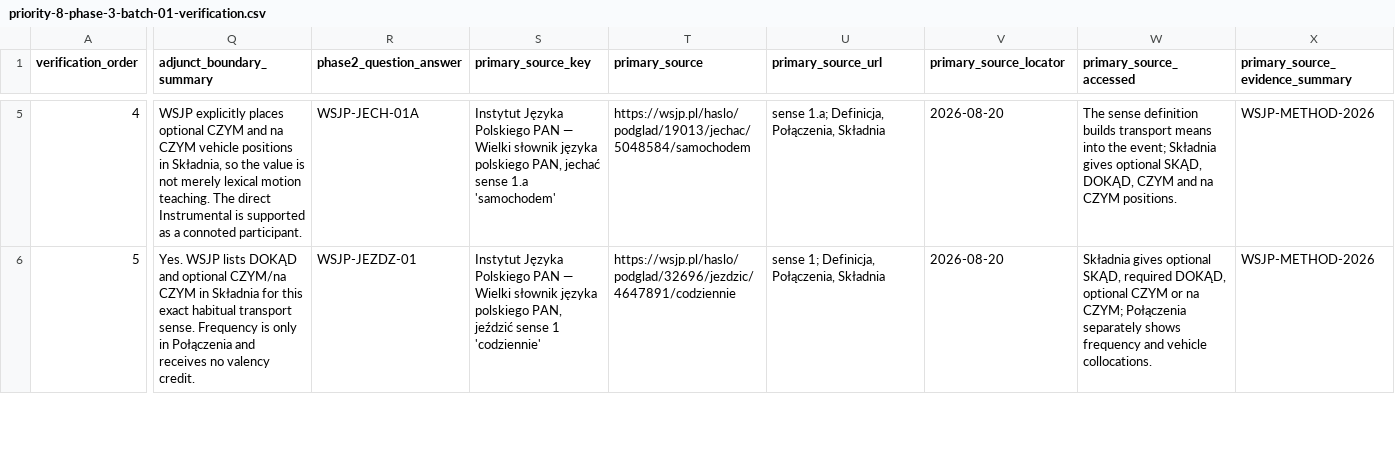
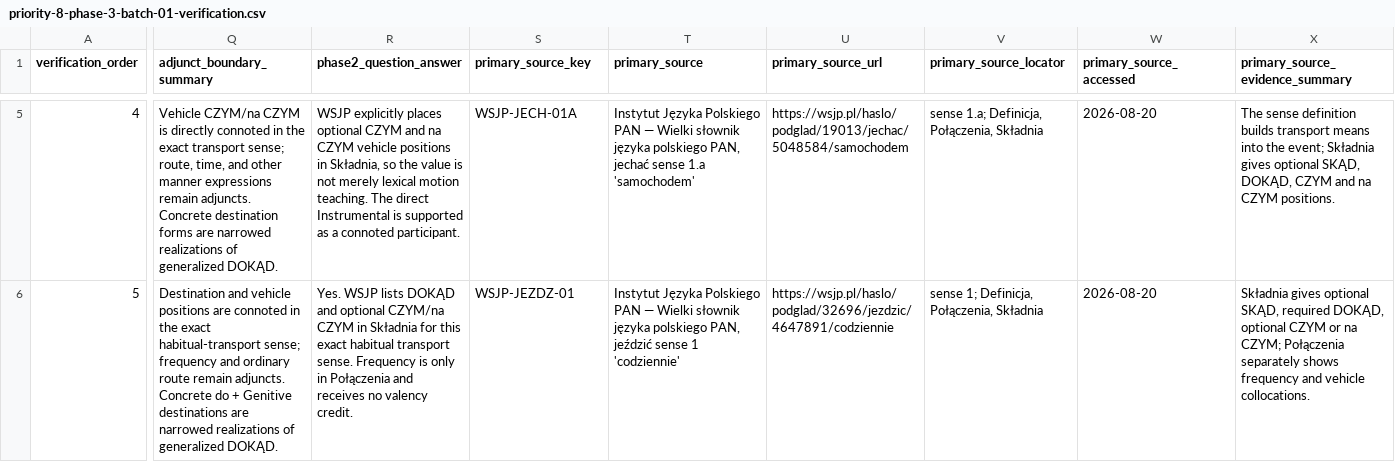
Before and after one commit to kgordadze-lang/polishflashcards, a CSV file: reports/priority-8-phase-3-batch-01-verification.csv, drawn as a sheet; only a part is shown, gaps mark what is left out; the diff covers the shown part only; the diff names each change by its address in the sheet, - before the commit and + after, or states it on an @@ line.

Commit message:
Refine Priority 8 Phase 3 Batch 1 evidence records

```diff
--- a/reports/priority-8-phase-3-batch-01-verification.csv
+++ b/reports/priority-8-phase-3-batch-01-verification.csv
-Q5 (adjunct_boundary_summary): WSJP explicitly places optional CZYM and na CZYM vehicle positions in Składnia, so the value is not merely lexical motion teaching. The direct Instrumental is supported as a connoted participant.
+Q5 (adjunct_boundary_summary): Vehicle CZYM/na CZYM is directly connoted in the exact transport sense; route, time, and other manner expressions remain adjuncts. Concrete destination forms are narrowed realizations of generalized DOKĄD.
-R5 (phase2_question_answer): WSJP-JECH-01A
+R5 (phase2_question_answer): WSJP explicitly places optional CZYM and na CZYM vehicle positions in Składnia, so the value is not merely lexical motion teaching. The direct Instrumental is supported as a connoted participant.
-S5 (primary_source_key): Instytut Języka Polskiego PAN — Wielki słownik języka polskiego PAN, jechać sense 1.a 'samochodem'
+S5 (primary_source_key): WSJP-JECH-01A
-T5 (primary_source): https://wsjp.pl/haslo/podglad/19013/jechac/5048584/samochodem
+T5 (primary_source): Instytut Języka Polskiego PAN — Wielki słownik języka polskiego PAN, jechać sense 1.a 'samochodem'
-U5 (primary_source_url): sense 1.a; Definicja, Połączenia, Składnia
+U5 (primary_source_url): https://wsjp.pl/haslo/podglad/19013/jechac/5048584/samochodem
-V5 (primary_source_locator): 2026-08-20
+V5 (primary_source_locator): sense 1.a; Definicja, Połączenia, Składnia
-W5 (primary_source_accessed): The sense definition builds transport means into the event; Składnia gives optional SKĄD, DOKĄD, CZYM and na CZYM positions.
+W5 (primary_source_accessed): 2026-08-20
-X5 (primary_source_evidence_summary): WSJP-METHOD-2026
+X5 (primary_source_evidence_summary): The sense definition builds transport means into the event; Składnia gives optional SKĄD, DOKĄD, CZYM and na CZYM positions.
-Q6 (adjunct_boundary_summary): Yes. WSJP lists DOKĄD and optional CZYM/na CZYM in Składnia for this exact habitual transport sense. Frequency is only in Połączenia and receives no valency credit.
+Q6 (adjunct_boundary_summary): Destination and vehicle positions are connoted in the exact habitual-transport sense; frequency and ordinary route remain adjuncts. Concrete do + Genitive destinations are narrowed realizations of generalized DOKĄD.
-R6 (phase2_question_answer): WSJP-JEZDZ-01
+R6 (phase2_question_answer): Yes. WSJP lists DOKĄD and optional CZYM/na CZYM in Składnia for this exact habitual transport sense. Frequency is only in Połączenia and receives no valency credit.
-S6 (primary_source_key): Instytut Języka Polskiego PAN — Wielki słownik języka polskiego PAN, jeździć sense 1 'codziennie'
+S6 (primary_source_key): WSJP-JEZDZ-01
-T6 (primary_source): https://wsjp.pl/haslo/podglad/32696/jezdzic/4647891/codziennie
+T6 (primary_source): Instytut Języka Polskiego PAN — Wielki słownik języka polskiego PAN, jeździć sense 1 'codziennie'
-U6 (primary_source_url): sense 1; Definicja, Połączenia, Składnia
+U6 (primary_source_url): https://wsjp.pl/haslo/podglad/32696/jezdzic/4647891/codziennie
-V6 (primary_source_locator): 2026-08-20
+V6 (primary_source_locator): sense 1; Definicja, Połączenia, Składnia
-W6 (primary_source_accessed): Składnia gives optional SKĄD, required DOKĄD, optional CZYM or na CZYM; Połączenia separately shows frequency and vehicle collocations.
+W6 (primary_source_accessed): 2026-08-20
-X6 (primary_source_evidence_summary): WSJP-METHOD-2026
+X6 (primary_source_evidence_summary): Składnia gives optional SKĄD, required DOKĄD, optional CZYM or na CZYM; Połączenia separately shows frequency and vehicle collocations.
```
Also changed, not shown: 157 edited cells elsewhere in this file, 3 other files.
